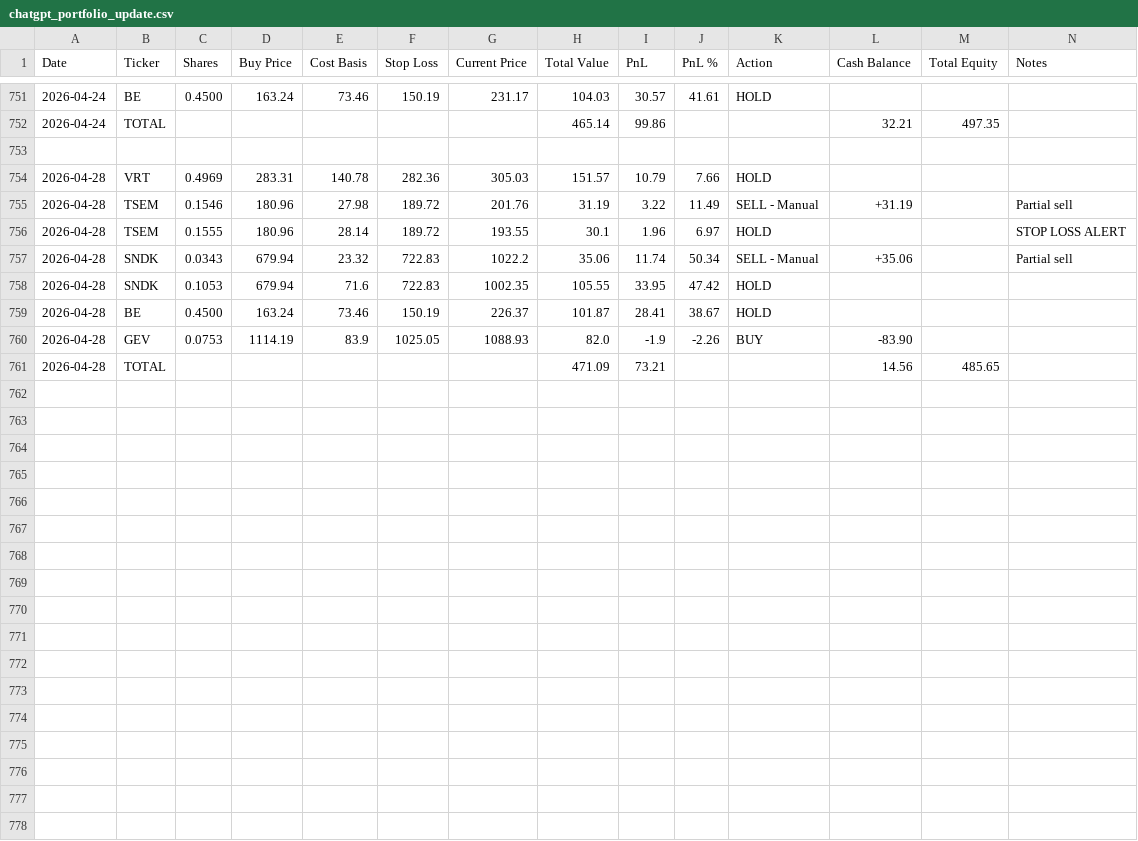
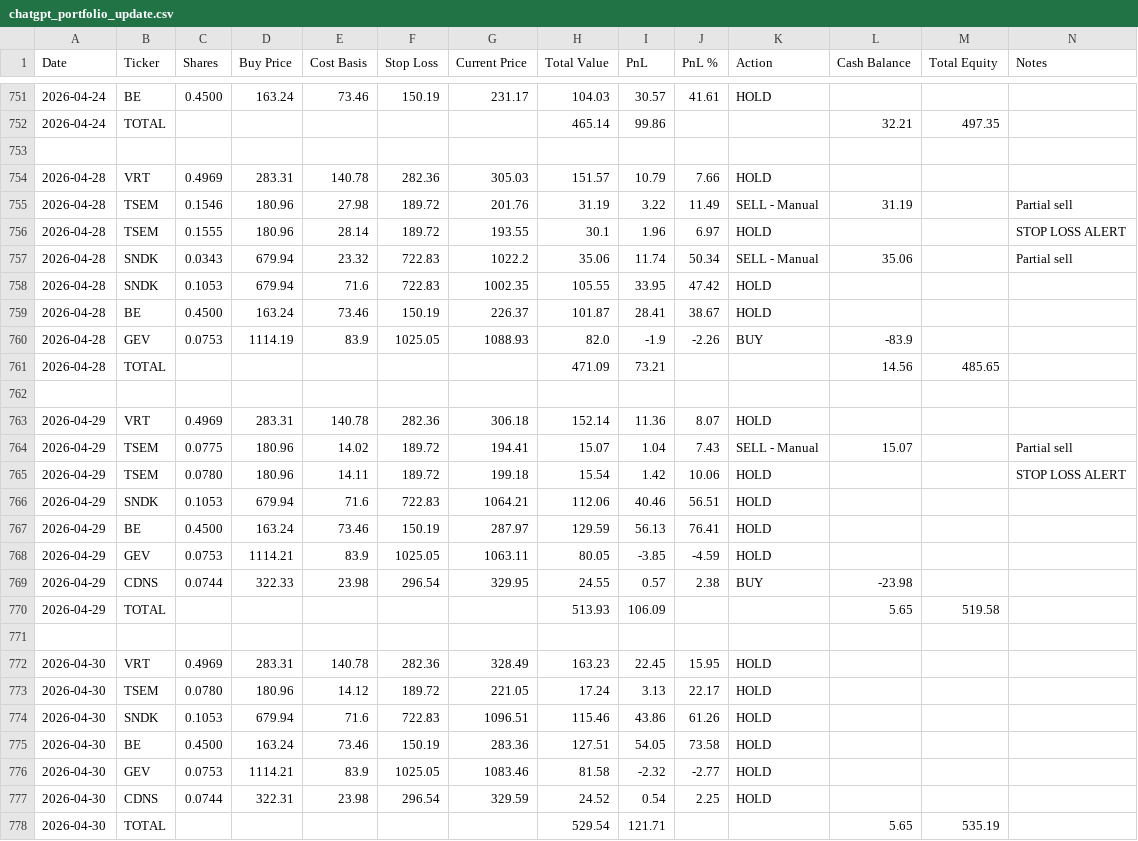
Before and after one commit to ofergr/ChatGPT-Micro-Cap-Experiment, a CSV file: Start Your Own/chatgpt_portfolio_update.csv, drawn as a sheet; only a part is shown, gaps mark what is left out.

```diff
--- a/Start Your Own/chatgpt_portfolio_update.csv
+++ b/Start Your Own/chatgpt_portfolio_update.csv
@@ -754,8 +754,25 @@ Date,Ticker,Shares,Buy Price,Cost Basis,Stop Loss,Current Price,Total Value,PnL,
 2026-04-28,VRT,0.4969,283.31,140.78,282.36,305.03,151.57,10.79,7.66,HOLD,,,
-2026-04-28,TSEM,0.1546,180.96,27.98,189.72,201.76,31.19,3.22,11.49,SELL - Manual,+31.19,,Partial sell
+2026-04-28,TSEM,0.1546,180.96,27.98,189.72,201.76,31.19,3.22,11.49,SELL - Manual,31.19,,Partial sell
 2026-04-28,TSEM,0.1555,180.96,28.14,189.72,193.55,30.1,1.96,6.97,HOLD,,,STOP LOSS ALERT
-2026-04-28,SNDK,0.0343,679.94,23.32,722.83,1022.2,35.06,11.74,50.34,SELL - Manual,+35.06,,Partial sell
+2026-04-28,SNDK,0.0343,679.94,23.32,722.83,1022.2,35.06,11.74,50.34,SELL - Manual,35.06,,Partial sell
 2026-04-28,SNDK,0.1053,679.94,71.6,722.83,1002.35,105.55,33.95,47.42,HOLD,,,
 2026-04-28,BE,0.4500,163.24,73.46,150.19,226.37,101.87,28.41,38.67,HOLD,,,
-2026-04-28,GEV,0.0753,1114.19,83.9,1025.05,1088.93,82.0,-1.9,-2.26,BUY,-83.90,,
+2026-04-28,GEV,0.0753,1114.19,83.9,1025.05,1088.93,82.0,-1.9,-2.26,BUY,-83.9,,
 2026-04-28,TOTAL,,,,,,471.09,73.21,,,14.56,485.65,
+,,,,,,,,,,,,,
+2026-04-29,VRT,0.4969,283.31,140.78,282.36,306.18,152.14,11.36,8.07,HOLD,,,
+2026-04-29,TSEM,0.0775,180.96,14.02,189.72,194.41,15.07,1.04,7.43,SELL - Manual,15.07,,Partial sell
+2026-04-29,TSEM,0.0780,180.96,14.11,189.72,199.18,15.54,1.42,10.06,HOLD,,,STOP LOSS ALERT
+2026-04-29,SNDK,0.1053,679.94,71.6,722.83,1064.21,112.06,40.46,56.51,HOLD,,,
+2026-04-29,BE,0.4500,163.24,73.46,150.19,287.97,129.59,56.13,76.41,HOLD,,,
+2026-04-29,GEV,0.0753,1114.21,83.9,1025.05,1063.11,80.05,-3.85,-4.59,HOLD,,,
+2026-04-29,CDNS,0.0744,322.33,23.98,296.54,329.95,24.55,0.57,2.38,BUY,-23.98,,
+2026-04-29,TOTAL,,,,,,513.93,106.09,,,5.65,519.58,
+,,,,,,,,,,,,,
+2026-04-30,VRT,0.4969,283.31,140.78,282.36,328.49,163.23,22.45,15.95,HOLD,,,
+2026-04-30,TSEM,0.0780,180.96,14.12,189.72,221.05,17.24,3.13,22.17,HOLD,,,
+2026-04-30,SNDK,0.1053,679.94,71.6,722.83,1096.51,115.46,43.86,61.26,HOLD,,,
+2026-04-30,BE,0.4500,163.24,73.46,150.19,283.36,127.51,54.05,73.58,HOLD,,,
+2026-04-30,GEV,0.0753,1114.21,83.9,1025.05,1083.46,81.58,-2.32,-2.77,HOLD,,,
+2026-04-30,CDNS,0.0744,322.31,23.98,296.54,329.59,24.52,0.54,2.25,HOLD,,,
+2026-04-30,TOTAL,,,,,,529.54,121.71,,,5.65,535.19,
```
Also changed, not shown: Start Your Own/chatgpt_trade_log.csv, 2 other files.
